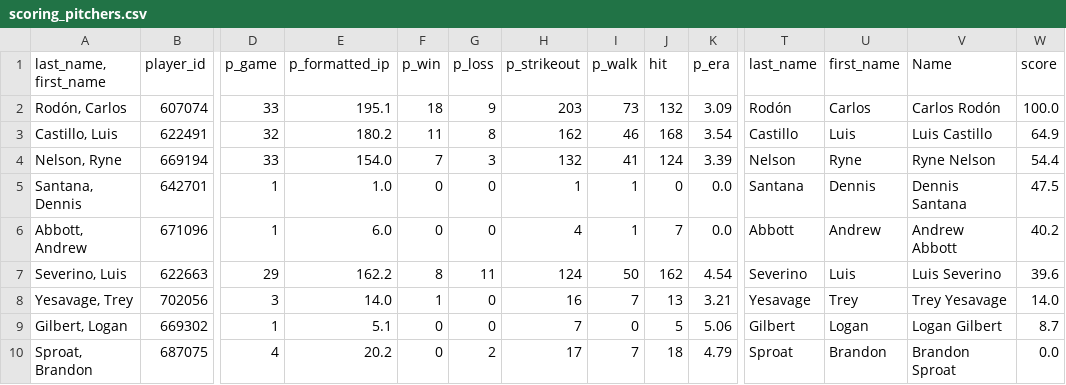
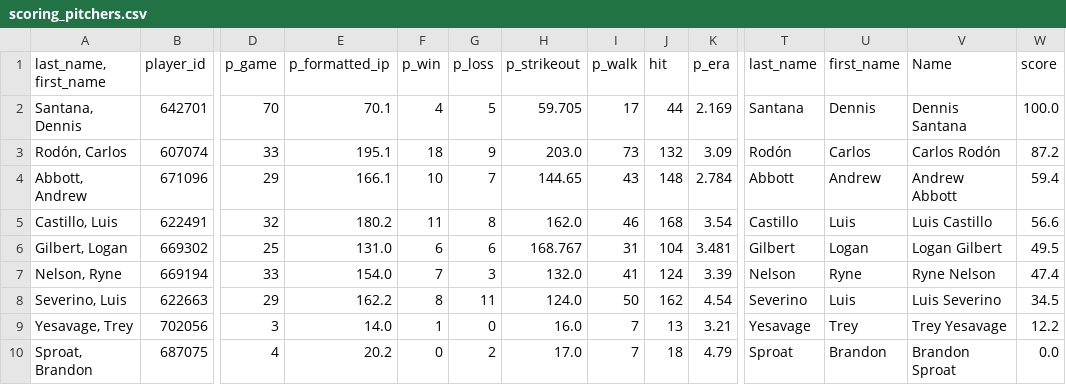
Before and after one commit to mandeldlc/fantasy-baseball-model, a CSV file: data/scoring_pitchers.csv, drawn as a sheet; only a part is shown, gaps mark what is left out; removed rows and columns are numbered as before the commit, all else as after; rows hold the shown columns only; the diff names each change by its address in the sheet, - before the commit and + after, or states it on an @@ line.

```diff
--- a/data/scoring_pitchers.csv
+++ b/data/scoring_pitchers.csv
+row 2: Santana, Dennis | 642701 | 70 | 70.1 | 4 | 5 | 59.705 | 17 | 44 | 2.169 | Santana | Dennis | Dennis Santana | 100.0
-H3 (p_strikeout): 203
+H3 (p_strikeout): 203.0
-W3 (score): 100.0
+W3 (score): 87.2
+row 4: Abbott, Andrew | 671096 | 29 | 166.1 | 10 | 7 | 144.65 | 43 | 148 | 2.784 | Abbott | Andrew | Andrew Abbott | 59.4
-H5 (p_strikeout): 162
+H5 (p_strikeout): 162.0
-W5 (score): 64.9
+W5 (score): 56.6
+row 6: Gilbert, Logan | 669302 | 25 | 131.0 | 6 | 6 | 168.767 | 31 | 104 | 3.481 | Gilbert | Logan | Logan Gilbert | 49.5
-H7 (p_strikeout): 132
+H7 (p_strikeout): 132.0
-W7 (score): 54.4
+W7 (score): 47.4
-row 5: Santana, Dennis | 642701 | 1 | 1.0 | 0 | 0 | 1 | 1 | 0 | 0.0 | Santana | Dennis | Dennis Santana | 47.5
-row 6: Abbott, Andrew | 671096 | 1 | 6.0 | 0 | 0 | 4 | 1 | 7 | 0.0 | Abbott | Andrew | Andrew Abbott | 40.2
-H8 (p_strikeout): 124
+H8 (p_strikeout): 124.0
-W8 (score): 39.6
+W8 (score): 34.5
-H9 (p_strikeout): 16
+H9 (p_strikeout): 16.0
-W9 (score): 14.0
+W9 (score): 12.2
-row 9: Gilbert, Logan | 669302 | 1 | 5.1 | 0 | 0 | 7 | 0 | 5 | 5.06 | Gilbert | Logan | Logan Gilbert | 8.7
-H10 (p_strikeout): 17
+H10 (p_strikeout): 17.0
```
Also changed, not shown: data/scoring_bateadores.csv, data/streaks_bat.csv, 4 other files.
